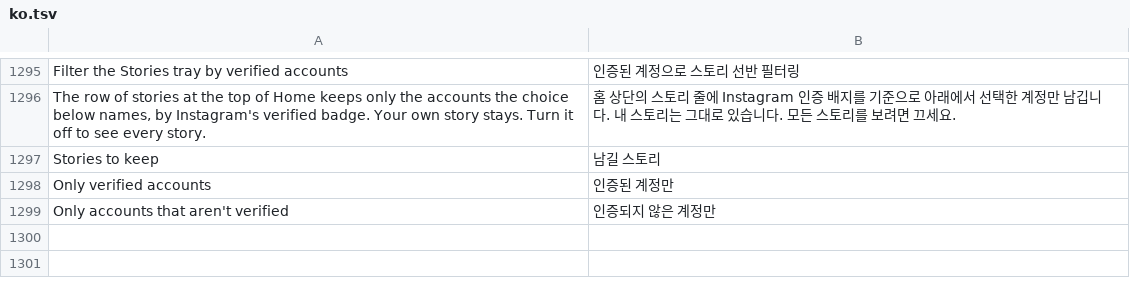
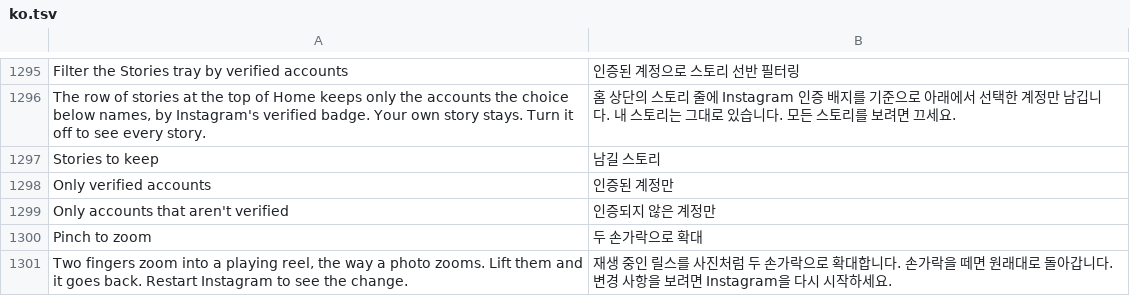
Before and after one commit to Rocky0-0/Instagram-Ultimate, a TSV file: extensions/shared/library/src/main/l10n/ko.tsv, drawn as a sheet; only a part is shown, gaps mark what is left out.

Commit message:
feat(reels): add Pinch to zoom on Reels
Instagram 453 already ships a two-finger zoom for playing reels behind two
MobileConfig flags: the zoomable component and the zoom gesture. Both are read
once into the zoom settings that ClipsZoomUtil_createZoomConfig copies from. The
patch answers each read through ReelZoom.zoom(int), which says yes while the
switch is on and keeps Instagram's answer when it's off, paused or not ready.
The anchor goes through the purge marker and the settings class it asks for,
so it refuses a build where either flag moved or is read anywhere else.

Values are cached per session, so the switch asks for a restart.

Refs #382

```diff
--- a/extensions/shared/library/src/main/l10n/ko.tsv
+++ b/extensions/shared/library/src/main/l10n/ko.tsv
@@ -1299 +1299,3 @@ Only verified accounts	인증된 계정만
 Only accounts that aren't verified	인증되지 않은 계정만
+Pinch to zoom	두 손가락으로 확대
+Two fingers zoom into a playing reel, the way a photo zooms. Lift them and it goes back. Restart Instagram to see the change.	재생 중인 릴스를 사진처럼 두 손가락으로 확대합니다. 손가락을 떼면 원래대로 돌아갑니다. 변경 사항을 보려면 Instagram을 다시 시작하세요.
```
Also changed, not shown: extensions/shared/library/src/main/l10n/de.tsv, extensions/shared/library/src/main/l10n/es.tsv, 20 other files.
